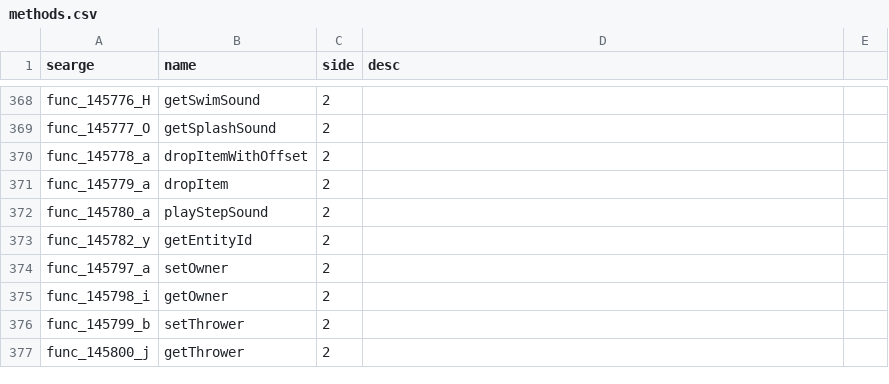
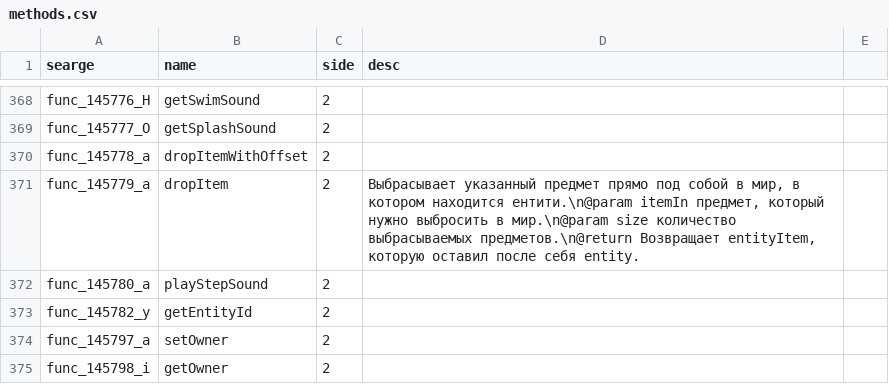
Before and after one commit to RareScrap/mcp_ru, a CSV file: methods.csv, drawn as a sheet; only a part is shown, gaps mark what is left out; the shorter side is filled out with more unchanged rows.

Commit message:
feat(readme): Добавлен разбел док для Word#isRemote и Entity#dropItem()

```diff
--- a/methods.csv
+++ b/methods.csv
@@ -370,3 +370,3 @@ func_145777_O,getSplashSound,2,
 func_145778_a,dropItemWithOffset,2,
-func_145779_a,dropItem,2,
+func_145779_a,dropItem,2,"Выбрасывает указанный предмет прямо под собой в мир, в котором находится ентити.\n@param itemIn предмет, который нужно выбросить в мир.\n@param size количество выбрасываемых предметов.\n@return Возвращает entityItem, которую оставил после себя entity."
 func_145780_a,playStepSound,2,
```
Also changed, not shown: fields.csv.
